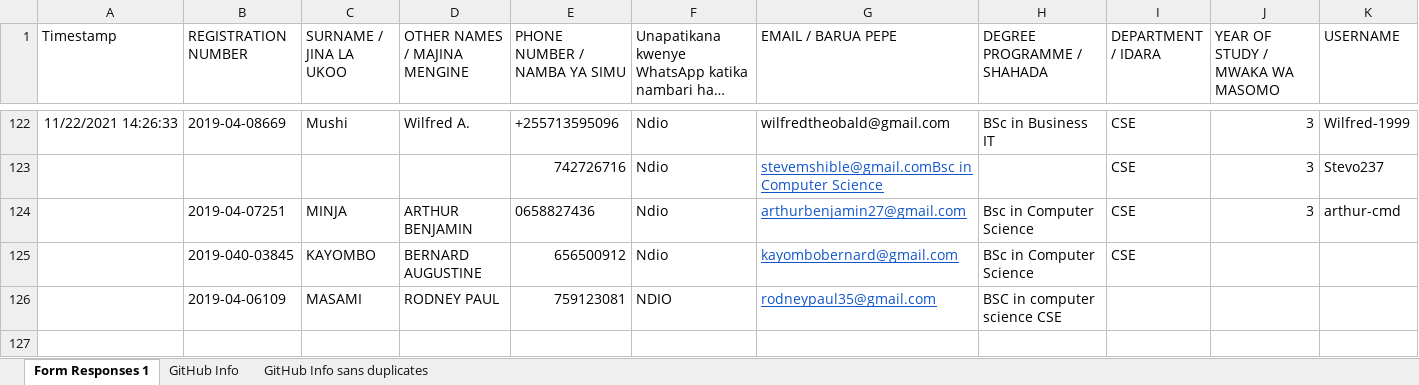
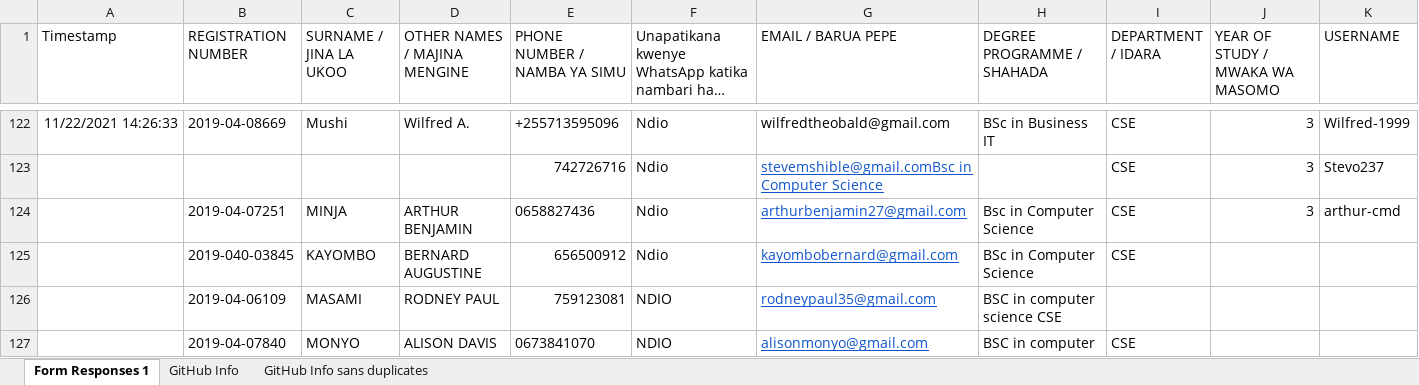
Before and after one commit to jlungo/staffcard, an Excel workbook: CS335/GitHub Info sans duplicates.xlsx, sheet Form Responses 1, drawn as a sheet; only a part is shown, gaps mark what is left out; long unchanged cells end in …; values as stored, in another font and other column widths than the file's, no borders; rows hold the shown columns only; the diff names each change by its address in the sheet, - before the commit and + after, or states it on an @@ line.

Commit message:
Fill Alison's details

```diff
--- a/CS335/GitHub Info sans duplicates.xlsx (sheet Form Responses 1)
+++ b/CS335/GitHub Info sans duplicates.xlsx (sheet Form Responses 1)
+row 127:  | 2019-04-07840 | MONYO | ALISON DAVIS | 0673841070 | NDIO | alisonmonyo@gmail.com | BSC in computer | CSE
```
